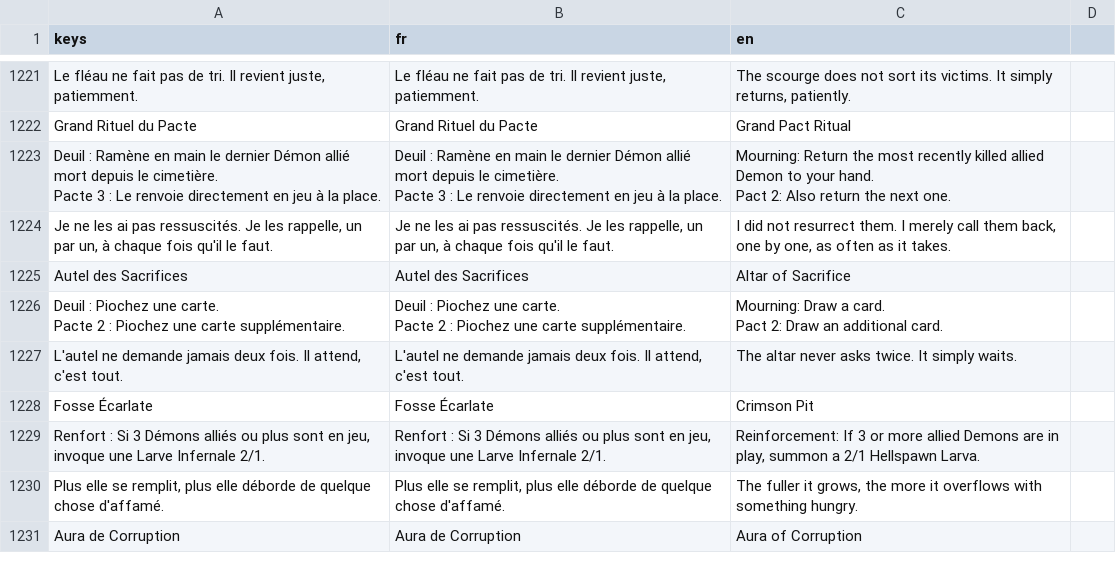
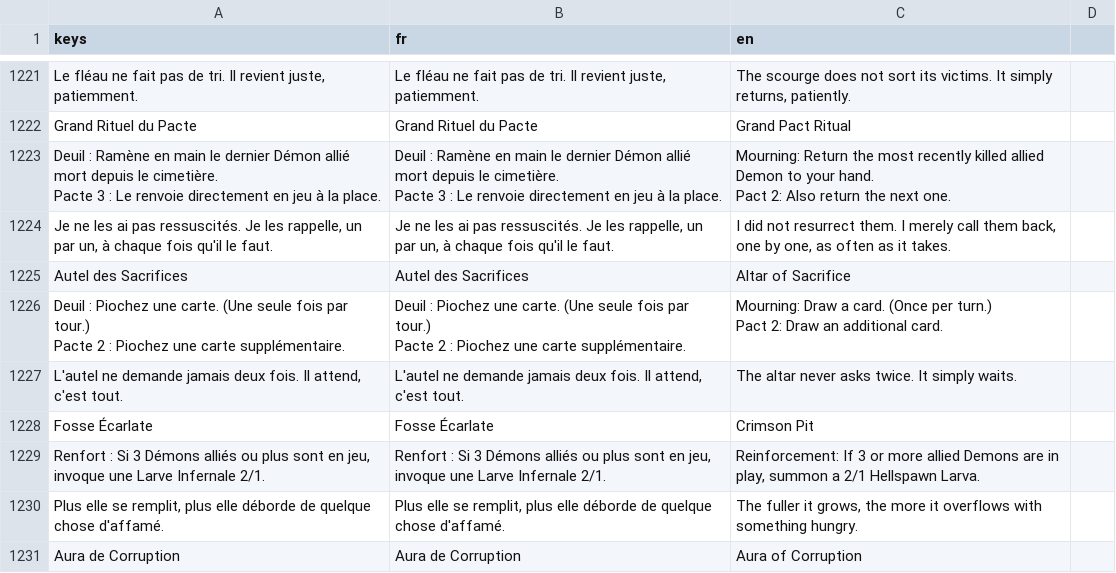
Before and after one commit to Nicolas82200/Wyrdane, a CSV file: translations/game.csv, drawn as a sheet; only a part is shown, gaps mark what is left out.

Commit message:
fix: limit Altar of Sacrifice draw to once per turn
Deuil draw trigger had no once-per-turn cap unlike its Undead
counterpart (Altar of the Damned), making it draw once per
allied death in the same turn instead of once total.

```diff
--- a/translations/game.csv
+++ b/translations/game.csv
@@ -1441,6 +1441,6 @@ Pact 2: Also return the next one."
 "Autel des Sacrifices","Autel des Sacrifices","Altar of Sacrifice"
-"Deuil : Piochez une carte.
-Pacte 2 : Piochez une carte supplémentaire.","Deuil : Piochez une carte.
-Pacte 2 : Piochez une carte supplémentaire.","Mourning: Draw a card.
-Pact 2: Draw an additional card."
+"Deuil : Piochez une carte. (Une seule fois par tour.)
+Pacte 2 : Piochez une carte supplémentaire.","Deuil : Piochez une carte. (Une seule fois par tour.)
+Pacte 2 : Piochez une carte supplémentaire.","Mourning: Draw a card. (Once per turn.)
+Pact 2: Draw an additional card."
 "L'autel ne demande jamais deux fois. Il attend, c'est tout.","L'autel ne demande jamais deux fois. Il attend, c'est tout.","The altar never asks twice. It simply waits."
```
Also changed, not shown: 2 other files.
